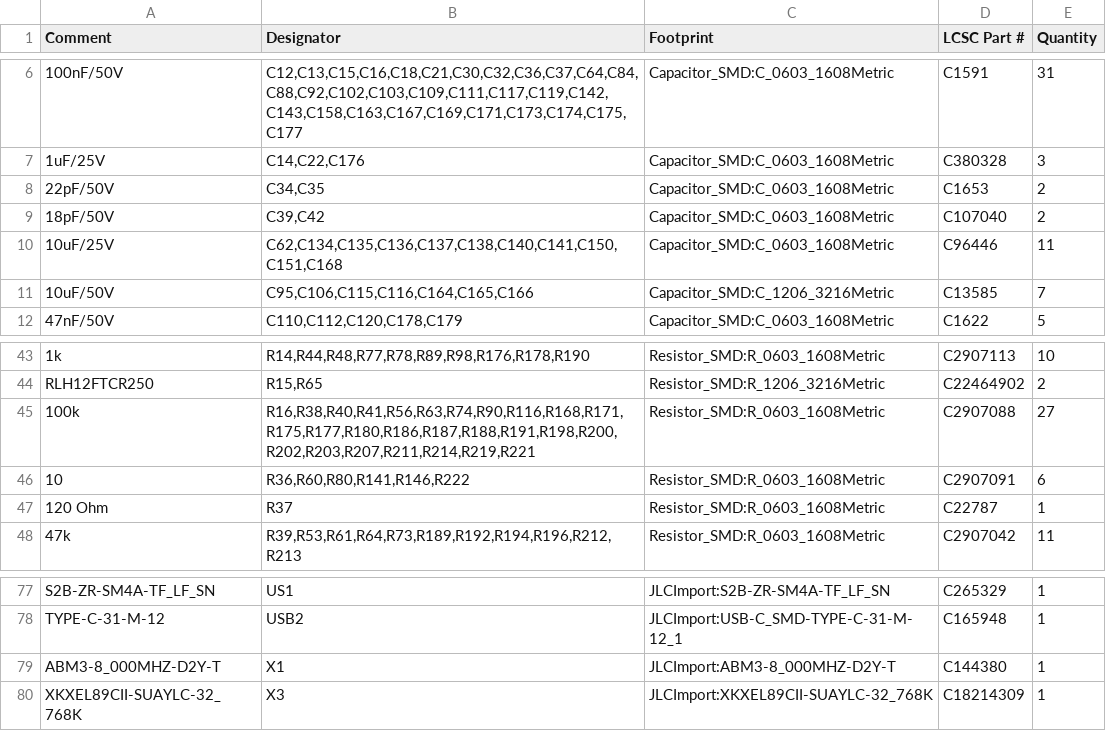
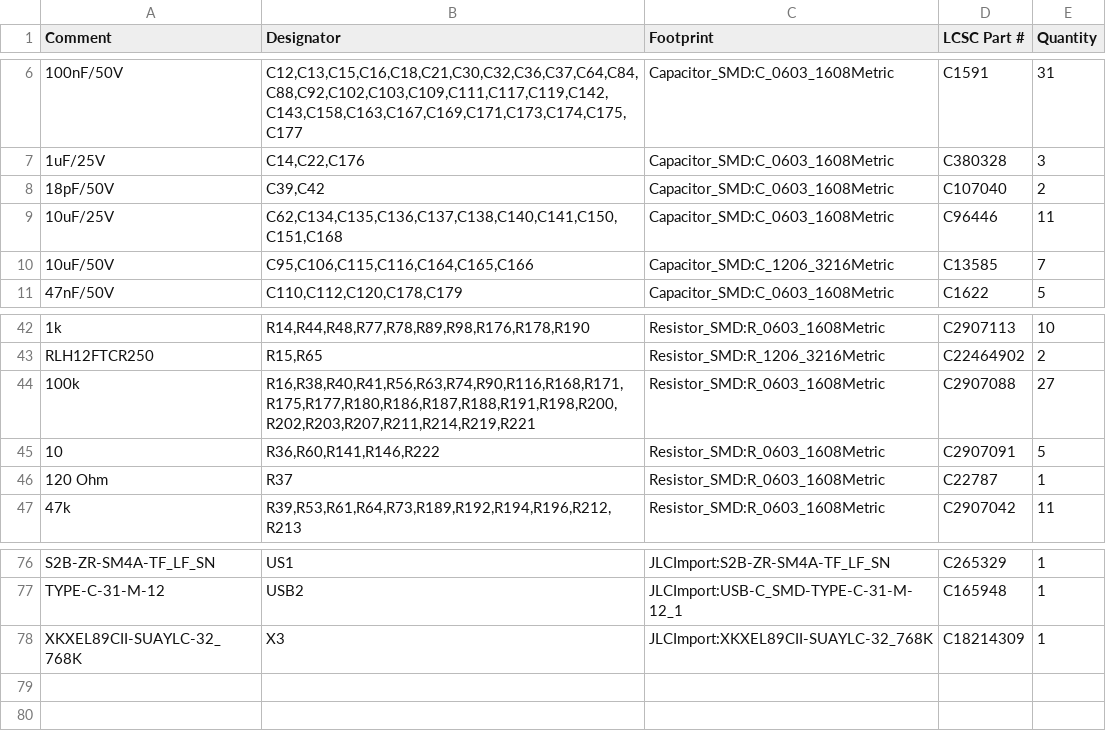
Before and after one commit to makerspet/oomwoo-pcb, a CSV file: kicad/main-phone/output/Main-bom.csv, drawn as a sheet; only a part is shown, gaps mark what is left out; removed rows and columns are numbered as before the commit, all else as after; the diff names each change by its address in the sheet, - before the commit and + after, or states it on an @@ line.

```diff
--- a/kicad/main-phone/output/Main-bom.csv
+++ b/kicad/main-phone/output/Main-bom.csv
-row 8: 22pF/50V | C34,C35 | Capacitor_SMD:C_0603_1608Metric | C1653 | 2
-B45 (Designator): R36,R60,R80,R141,R146,R222
+B45 (Designator): R36,R60,R141,R146,R222
-E45 (Quantity): 6
+E45 (Quantity): 5
-row 79: ABM3-8_000MHZ-D2Y-T | X1 | JLCImport:ABM3-8_000MHZ-D2Y-T | C144380 | 1
```
Also changed, not shown: 12 other files.
